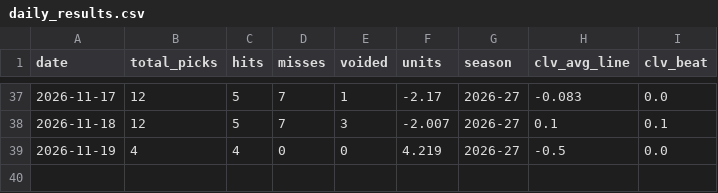
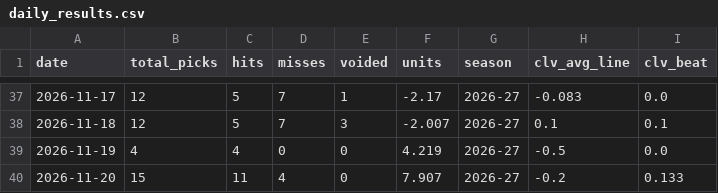
Before and after one commit to SidSub1041/NBA-Player-Prop-Model, a CSV file: web/public/data/daily_results.csv, drawn as a sheet; only a part is shown, gaps mark what is left out; the diff names each change by its address in the sheet, - before the commit and + after, or states it on an @@ line.

```diff
--- a/web/public/data/daily_results.csv
+++ b/web/public/data/daily_results.csv
+row 40: 2026-11-20 | 15 | 11 | 4 | 0 | 7.907 | 2026-27 | -0.2 | 0.133
```
Also changed, not shown: 10 other files.
